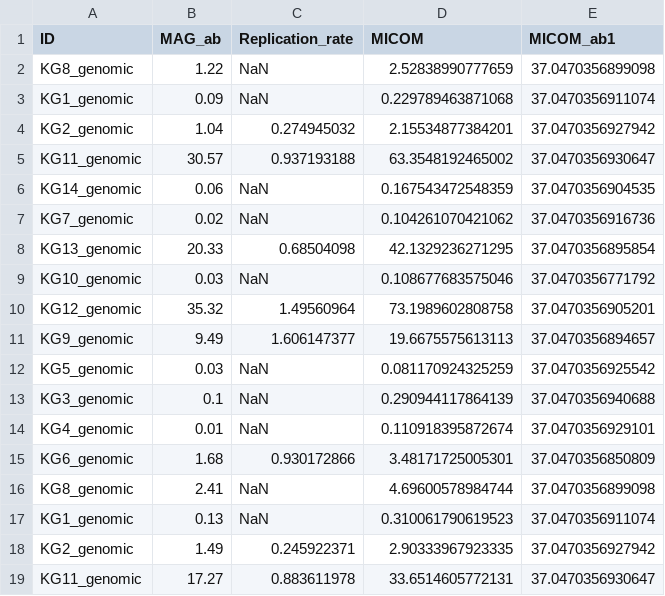
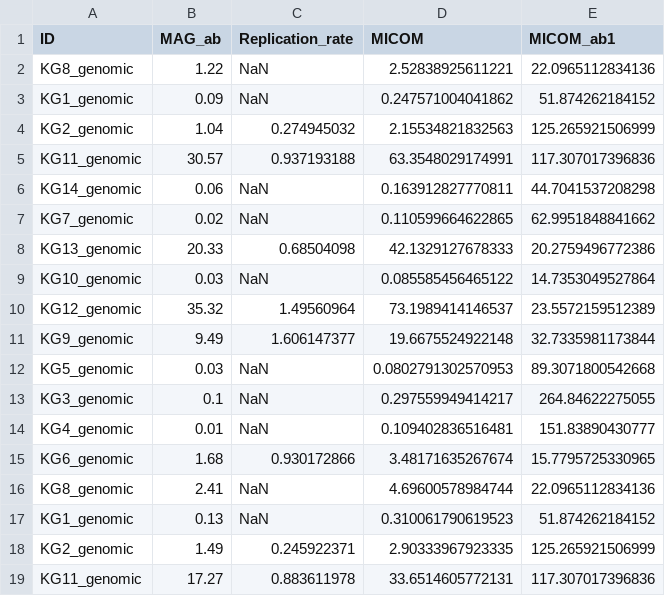
Before and after one commit to YunliEricHsieh/IMIC, a CSV file: table/predicted_growth/carveme_MICOM_results_table.csv, drawn as a sheet; only a part is shown; the diff covers the shown part only.

```diff
--- a/table/predicted_growth/carveme_MICOM_results_table.csv
+++ b/table/predicted_growth/carveme_MICOM_results_table.csv
@@ -1,19 +1,19 @@
 ID,MAG_ab,Replication_rate,MICOM,MICOM_ab1
-KG8_genomic,1.22,NaN,2.52838990777659,37.0470356899098
-KG1_genomic,0.09,NaN,0.229789463871068,37.0470356911074
-KG2_genomic,1.04,0.274945032,2.15534877384201,37.0470356927942
-KG11_genomic,30.57,0.937193188,63.3548192465002,37.0470356930647
-KG14_genomic,0.06,NaN,0.167543472548359,37.0470356904535
-KG7_genomic,0.02,NaN,0.104261070421062,37.0470356916736
-KG13_genomic,20.33,0.68504098,42.1329236271295,37.0470356895854
-KG10_genomic,0.03,NaN,0.108677683575046,37.0470356771792
-KG12_genomic,35.32,1.49560964,73.1989602808758,37.0470356905201
-KG9_genomic,9.49,1.606147377,19.6675575613113,37.0470356894657
-KG5_genomic,0.03,NaN,0.081170924325259,37.0470356925542
-KG3_genomic,0.1,NaN,0.290944117864139,37.0470356940688
-KG4_genomic,0.01,NaN,0.110918395872674,37.0470356929101
-KG6_genomic,1.68,0.930172866,3.48171725005301,37.0470356850809
-KG8_genomic,2.41,NaN,4.69600578984744,37.0470356899098
-KG1_genomic,0.13,NaN,0.310061790619523,37.0470356911074
-KG2_genomic,1.49,0.245922371,2.90333967923335,37.0470356927942
-KG11_genomic,17.27,0.883611978,33.6514605772131,37.0470356930647
+KG8_genomic,1.22,NaN,2.52838925611221,22.0965112834136
+KG1_genomic,0.09,NaN,0.247571004041862,51.874262184152
+KG2_genomic,1.04,0.274945032,2.15534821832563,125.265921506999
+KG11_genomic,30.57,0.937193188,63.3548029174991,117.307017396836
+KG14_genomic,0.06,NaN,0.163912827770811,44.7041537208298
+KG7_genomic,0.02,NaN,0.110599664622865,62.9951848841662
+KG13_genomic,20.33,0.68504098,42.1329127678333,20.2759496772386
+KG10_genomic,0.03,NaN,0.085585456465122,14.7353049527864
+KG12_genomic,35.32,1.49560964,73.1989414146537,23.5572159512389
+KG9_genomic,9.49,1.606147377,19.6675524922148,32.7335981173844
+KG5_genomic,0.03,NaN,0.0802791302570953,89.3071800542668
+KG3_genomic,0.1,NaN,0.297559949414217,264.84622275055
+KG4_genomic,0.01,NaN,0.109402836516481,151.83890430777
+KG6_genomic,1.68,0.930172866,3.48171635267674,15.7795725330965
+KG8_genomic,2.41,NaN,4.69600578984744,22.0965112834136
+KG1_genomic,0.13,NaN,0.310061790619523,51.874262184152
+KG2_genomic,1.49,0.245922371,2.90333967923335,125.265921506999
+KG11_genomic,17.27,0.883611978,33.6514605772131,117.307017396836
```
Also changed, not shown: 52 edited cells elsewhere in this file, table/flux_sum_analysis/MICOM_ab1_14_MAG_media_mets_flux.csv, table/flux_sum_analysis/coco_ab1_14_MAG_media_mets_flux.csv, 3 other files.
